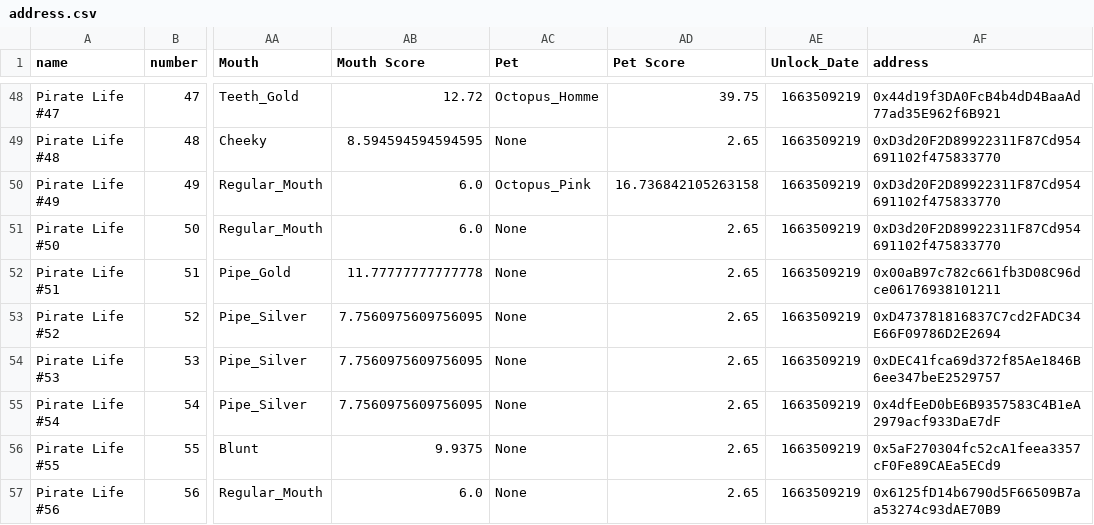
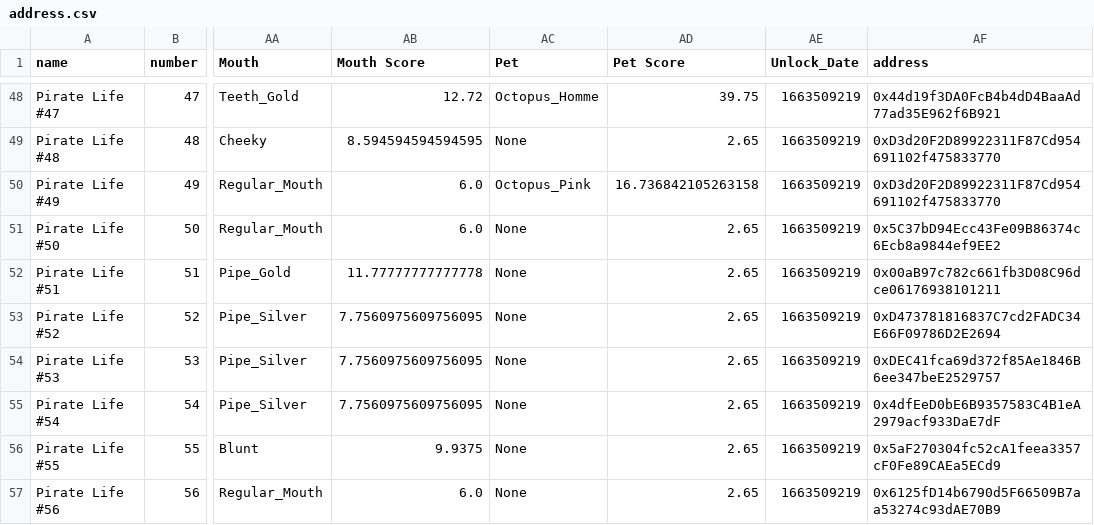
Before and after one commit to ALMIGHTYABE/Seven-c-Pirate-Crew, a CSV file: data/pirate life/address.csv, drawn as a sheet; only a part is shown, gaps mark what is left out; the diff names each change by its address in the sheet, - before the commit and + after, or states it on an @@ line.

```diff
--- a/data/pirate life/address.csv
+++ b/data/pirate life/address.csv
-AF51 (address): 0xD3d20F2D89922311F87Cd954691102f475833770
+AF51 (address): 0x5C37bD94Ecc43Fe09B86374c6Ecb8a9844ef9EE2
```
Also changed, not shown: data/pirate life/history.csv, data/pixel pirates/history.csv.
